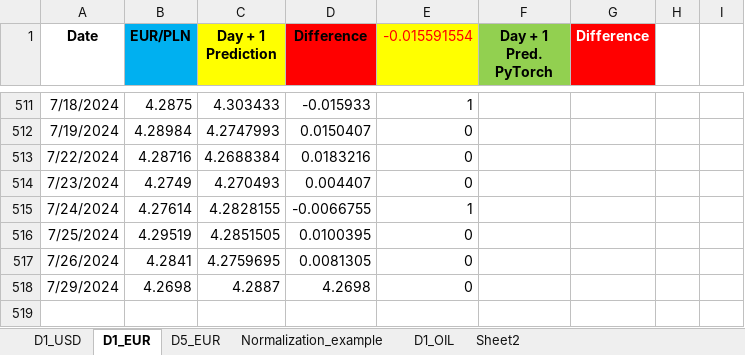
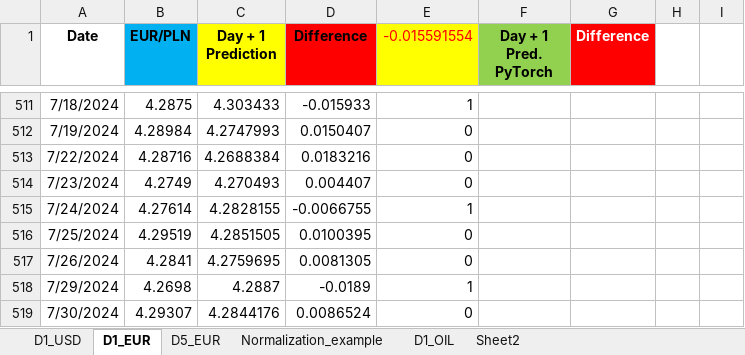
Before and after one commit to Mike7205/4_models1, an Excel workbook: LSTM_mv.xlsx, sheet D1_EUR, drawn as a sheet; only a part is shown, gaps mark what is left out; values as stored, in another font and other column widths than the file's, no borders; the diff names each change by its address in the sheet, - before the commit and + after, or states it on an @@ line.

```diff
--- a/LSTM_mv.xlsx (sheet D1_EUR)
+++ b/LSTM_mv.xlsx (sheet D1_EUR)
-D518 (Difference): 4.2698
+D518 (Difference): -0.0189
-E518 (-0.015591554): 0
+E518 (-0.015591554): 1
+row 519: 7/30/2024 | 4.29307 | 4.2844176 | 0.0086524 | 0
```
Also changed, not shown: sheet D5_EUR, sheet D1_USD.
